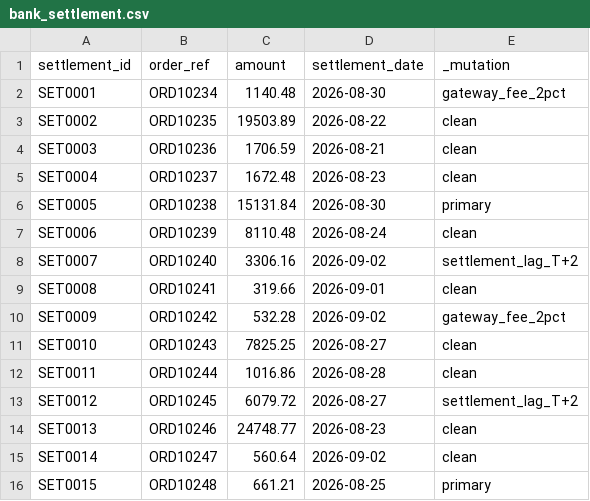
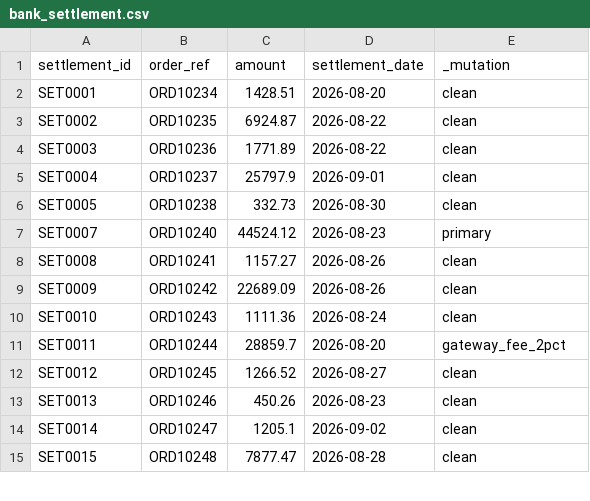
Before and after one commit to tanmayarem/OtterOps-AI, a CSV file: data/bank_settlement.csv, drawn as a sheet; only a part is shown; the diff covers the shown part only.

```diff
--- a/data/bank_settlement.csv
+++ b/data/bank_settlement.csv
@@ -1,16 +1,15 @@
 settlement_id,order_ref,amount,settlement_date,_mutation
-SET0001,ORD10234,1140.48,2026-08-30,gateway_fee_2pct
-SET0002,ORD10235,19503.89,2026-08-22,clean
-SET0003,ORD10236,1706.59,2026-08-21,clean
-SET0004,ORD10237,1672.48,2026-08-23,clean
-SET0005,ORD10238,15131.84,2026-08-30,primary
-SET0006,ORD10239,8110.48,2026-08-24,clean
-SET0007,ORD10240,3306.16,2026-09-02,settlement_lag_T+2
-SET0008,ORD10241,319.66,2026-09-01,clean
-SET0009,ORD10242,532.28,2026-09-02,gateway_fee_2pct
-SET0010,ORD10243,7825.25,2026-08-27,clean
-SET0011,ORD10244,1016.86,2026-08-28,clean
-SET0012,ORD10245,6079.72,2026-08-27,settlement_lag_T+2
-SET0013,ORD10246,24748.77,2026-08-23,clean
-SET0014,ORD10247,560.64,2026-09-02,clean
-SET0015,ORD10248,661.21,2026-08-25,primary
+SET0001,ORD10234,1428.51,2026-08-20,clean
+SET0002,ORD10235,6924.87,2026-08-22,clean
+SET0003,ORD10236,1771.89,2026-08-22,clean
+SET0004,ORD10237,25797.9,2026-09-01,clean
+SET0005,ORD10238,332.73,2026-08-30,clean
+SET0007,ORD10240,44524.12,2026-08-23,primary
+SET0008,ORD10241,1157.27,2026-08-26,clean
+SET0009,ORD10242,22689.09,2026-08-26,clean
+SET0010,ORD10243,1111.36,2026-08-24,clean
+SET0011,ORD10244,28859.7,2026-08-20,gateway_fee_2pct
+SET0012,ORD10245,1266.52,2026-08-27,clean
+SET0013,ORD10246,450.26,2026-08-23,clean
+SET0014,ORD10247,1205.1,2026-09-02,clean
+SET0015,ORD10248,7877.47,2026-08-28,clean
```
Also changed, not shown: 5 added rows, 4 removed rows and 106 edited cells elsewhere in this file, data/internal_payments.csv, 1 other file.
